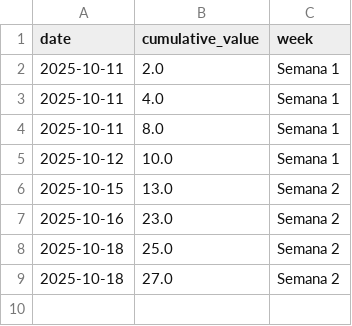
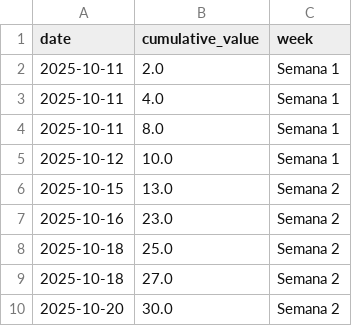
Before and after one commit to ncarvajalc/Proyecto-final-MISO-202520-G2, a CSV file: scripts-entregas/data/business_value_data.csv, drawn as a sheet.

```diff
--- a/scripts-entregas/data/business_value_data.csv
+++ b/scripts-entregas/data/business_value_data.csv
@@ -9 +9,2 @@ date,cumulative_value,week
 2025-10-18,27.0,Semana 2
+2025-10-20,30.0,Semana 2
```
Also changed, not shown: 3 other files.
